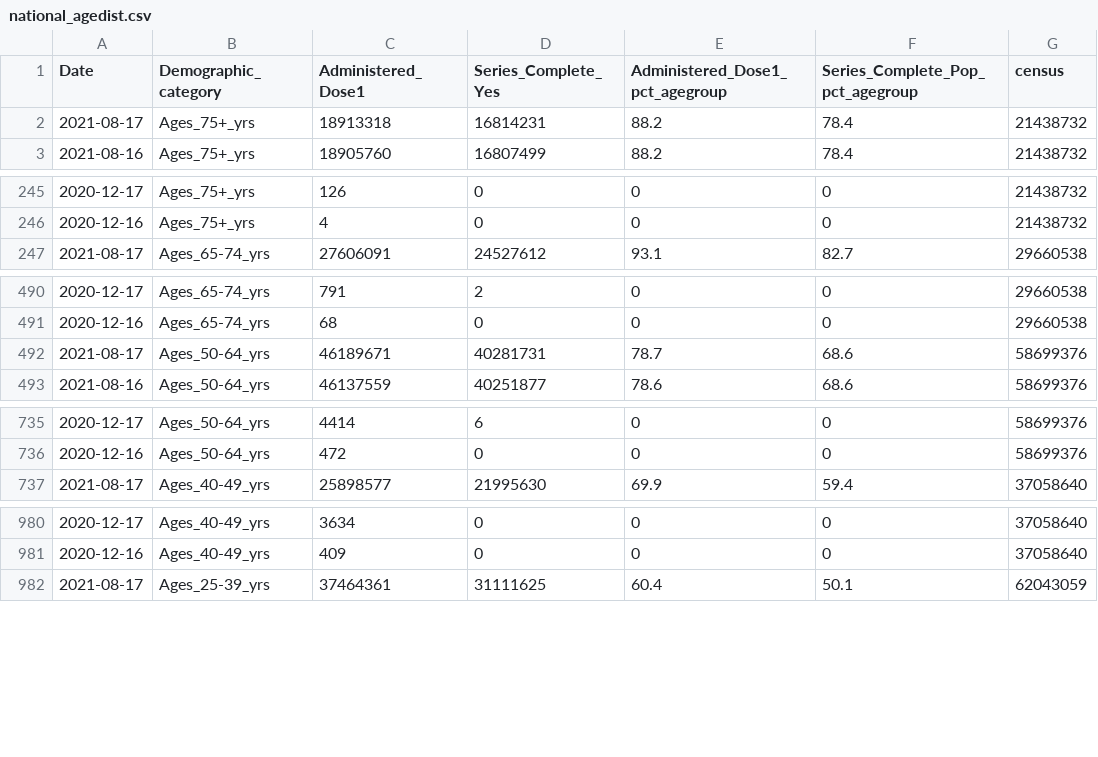
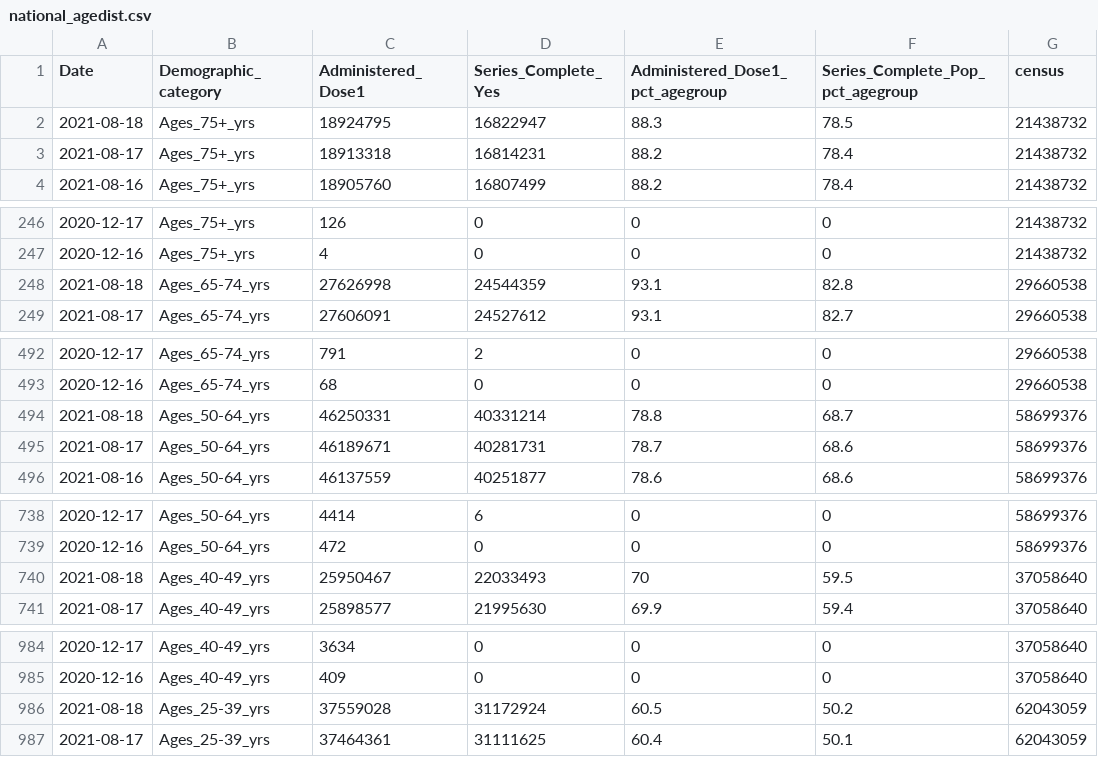
Before and after one commit to covidestim/cdc-vaccine-data, a CSV file: national_agedist.csv, drawn as a sheet; only a part is shown, gaps mark what is left out; the diff covers the shown part only; the diff names each change by its address in the sheet, - before the commit and + after, or states it on an @@ line.

```diff
--- a/national_agedist.csv
+++ b/national_agedist.csv
+row 2: 2021-08-18 | Ages_75+_yrs | 18924795 | 16822947 | 88.3 | 78.5 | 21438732
+row 248: 2021-08-18 | Ages_65-74_yrs | 27626998 | 24544359 | 93.1 | 82.8 | 29660538
+row 494: 2021-08-18 | Ages_50-64_yrs | 46250331 | 40331214 | 78.8 | 68.7 | 58699376
+row 740: 2021-08-18 | Ages_40-49_yrs | 25950467 | 22033493 | 70 | 59.5 | 37058640
+row 986: 2021-08-18 | Ages_25-39_yrs | 37559028 | 31172924 | 60.5 | 50.2 | 62043059
```
Also changed, not shown: 4 added rows elsewhere in this file, 1 other file.
